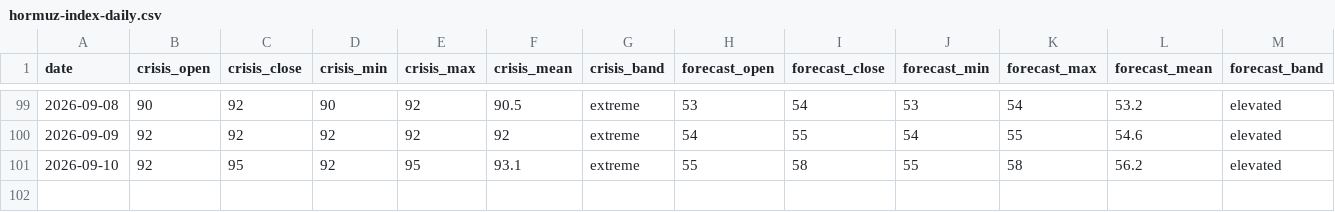
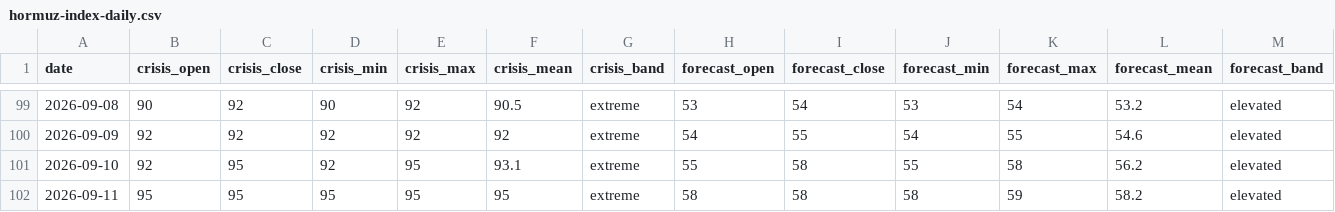
Before and after one commit to jasonhjohnson/strait-of-hormuz-data, a CSV file: data/hormuz-index-daily.csv, drawn as a sheet; only a part is shown, gaps mark what is left out; the diff names each change by its address in the sheet, - before the commit and + after, or states it on an @@ line.

```diff
--- a/data/hormuz-index-daily.csv
+++ b/data/hormuz-index-daily.csv
+row 102: 2026-09-11 | 95 | 95 | 95 | 95 | 95 | extreme | 58 | 58 | 58 | 59 | 58.2 | elevated
```
Also changed, not shown: data/events.csv, data/hormuz-index.csv, 5 other files.
